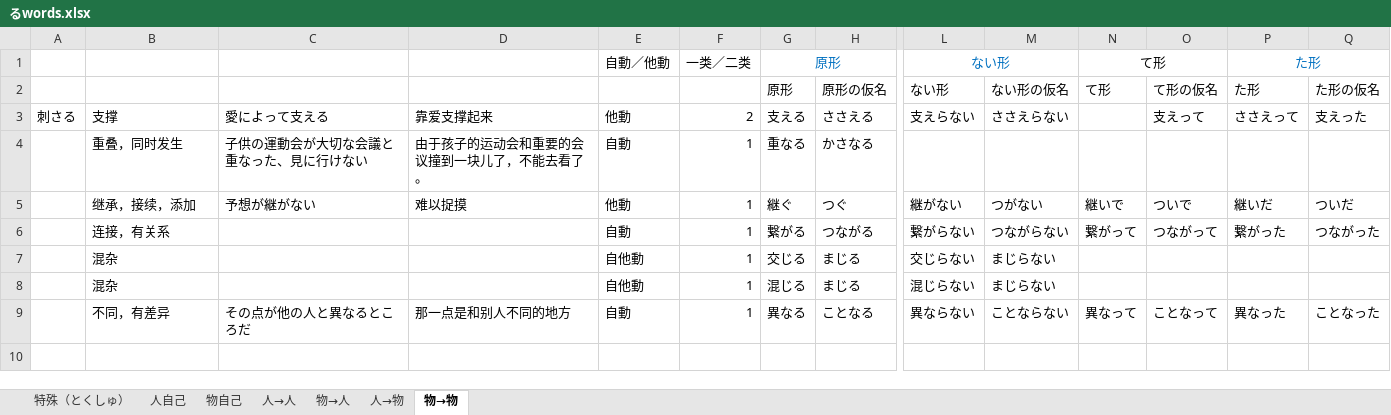
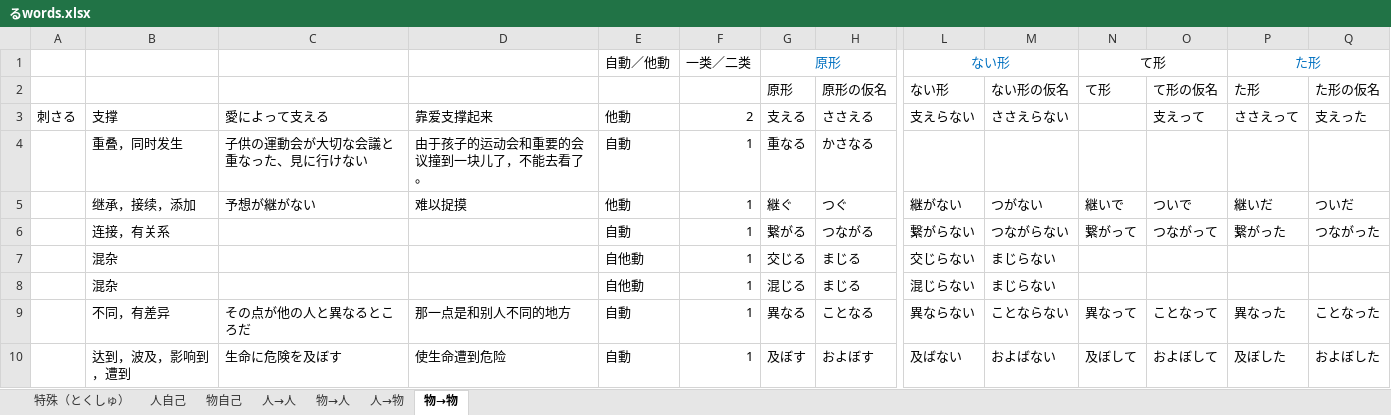
Before and after one commit to PaleBlue0619/Japanese, an Excel workbook: るwords.xlsx, sheet 物→物, drawn as a sheet; only a part is shown, gaps mark what is left out; values as stored, in another font and other column widths than the file's, no borders; rows hold the shown columns only; the diff names each change by its address in the sheet, - before the commit and + after, or states it on an @@ line.

```diff
--- a/るwords.xlsx (sheet 物→物)
+++ b/るwords.xlsx (sheet 物→物)
+row 10:  | 达到，波及，影响到，遭到 | 生命に危険を及ぼす | 使生命遭到危险 | 自動 | 1 | 及ぼす | およぼす | 及ばない | およばない | 及ぼして | およぼして | 及ぼした | およぼした
```
Also changed, not shown: sheet 人自己, 形容動詞.xlsx, 漢字（かんじ）/s.xlsx, 23 other files.
